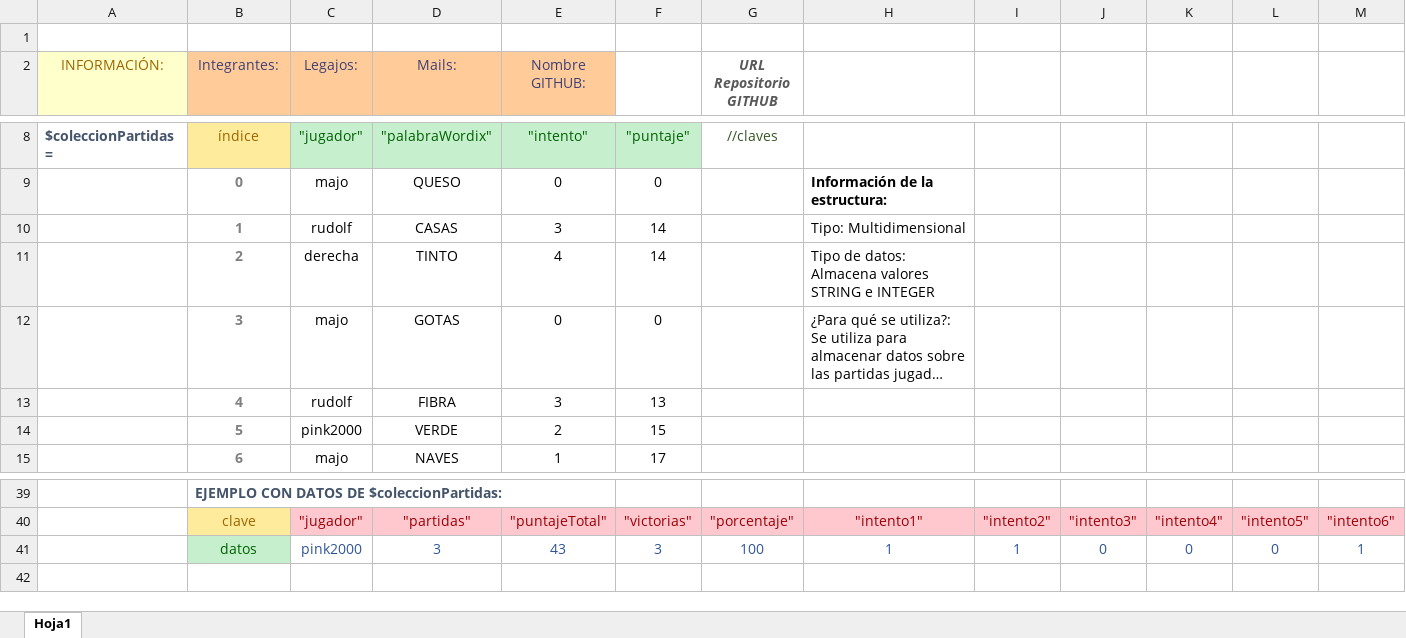
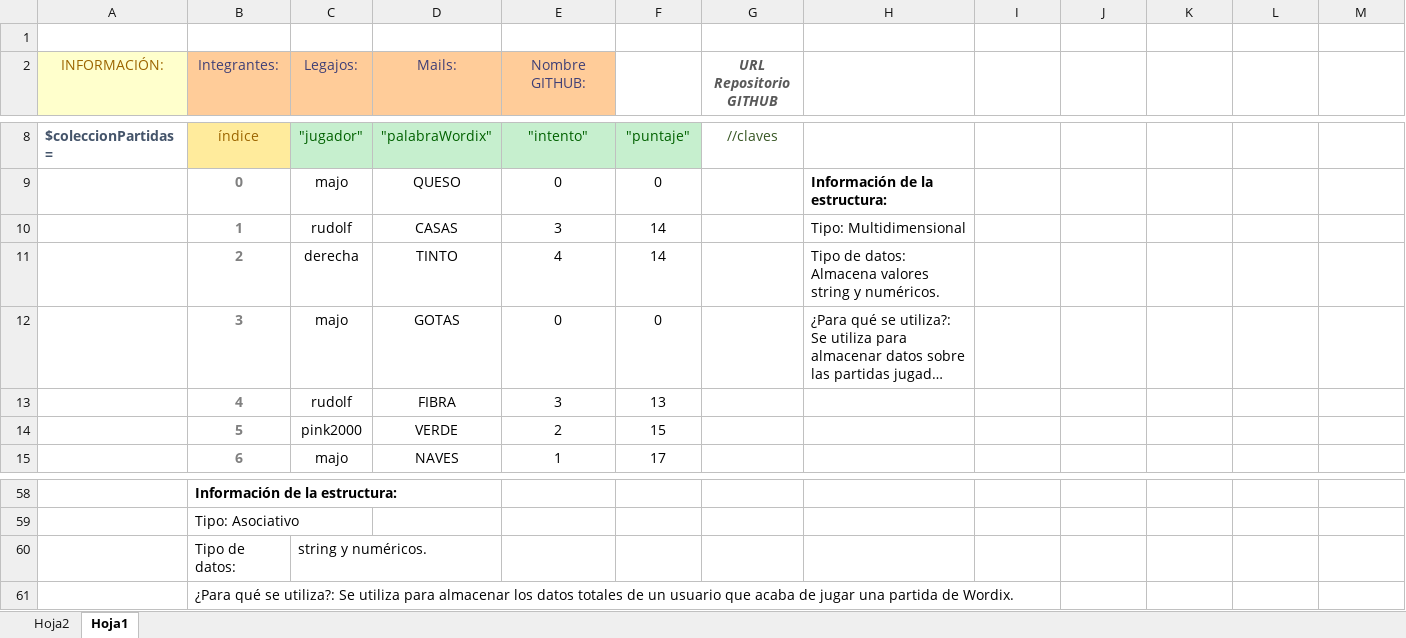
Before and after one commit to abrilbc/wordix, an Excel workbook: DisenioEstructurasCelayesVicentin.xlsx, sheet Hoja1, drawn as a sheet; only a part is shown, gaps mark what is left out; long unchanged cells end in …; values as stored, in another font and other column widths than the file's, no borders; removed rows and columns are numbered as before the commit, all else as after; rows hold the shown columns only; the diff covers the shown part only; the diff names each change by its address in the sheet, - before the commit and + after, or states it on an @@ line.

Commit message:
Más cambios

```diff
--- a/DisenioEstructurasCelayesVicentin.xlsx (sheet Hoja1)
+++ b/DisenioEstructurasCelayesVicentin.xlsx (sheet Hoja1)
+sheet tab: Hoja2
-H11: …Almacena valores STRING e INTEGER
+H11: …Almacena valores string y numéricos.
-B58 (Integrantes:): EJEMPLO CON DATOS DE $coleccionPartidas:
+B58 (Integrantes:): Información de la estructura:
-B58 text colour: #44546A
+B58 text colour: black
-row 40:  | clave | "jugador" | "partidas" | "puntajeTotal" | "victorias" | "porcentaje" | "intento1" | "intento2" | "intento3" | "intento4" | "intento5" | "intento6"
@@ row 41 moved to row 47: datos @@
+row 59:  | Tipo: Asociativo
+row 60:  | Tipo de datos: | string y numéricos.
+row 61:  | ¿Para qué se utiliza?: Se utiliza para almacenar los datos totales de un usuario que acaba de jugar una partida de Wordix.
```
Also changed, not shown: 27 added rows, 9 removed rows, 4 edited cells and cell formats elsewhere in this sheet.
